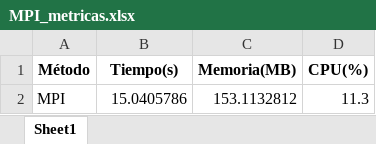
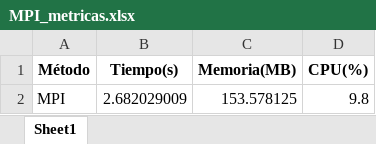
Before and after one commit to JhonaTLM/Parallel-Simulation-of-Wildfire-Spread, an Excel workbook: MonteCarloApp/simulaciones/resultados/MPI_metricas.xlsx, sheet Sheet1, drawn as a sheet; values as stored, in another font and other column widths than the file's, no borders; removed rows and columns are numbered as before the commit, all else as after; the diff names each change by its address in the sheet, - before the commit and + after, or states it on an @@ line.

```diff
--- a/MonteCarloApp/simulaciones/resultados/MPI_metricas.xlsx (sheet Sheet1)
+++ b/MonteCarloApp/simulaciones/resultados/MPI_metricas.xlsx (sheet Sheet1)
-row 2: MPI | 15.0405786 | 153.1132812 | 11.3
+row 2: MPI | 2.682029009 | 153.578125 | 9.8
```
Also changed, not shown: MonteCarloApp/simulaciones/resultados/CUDA_probabilidades.xlsx, MonteCarloApp/simulaciones/resultados/MPI_probabilidades.xlsx, 16 other files.
